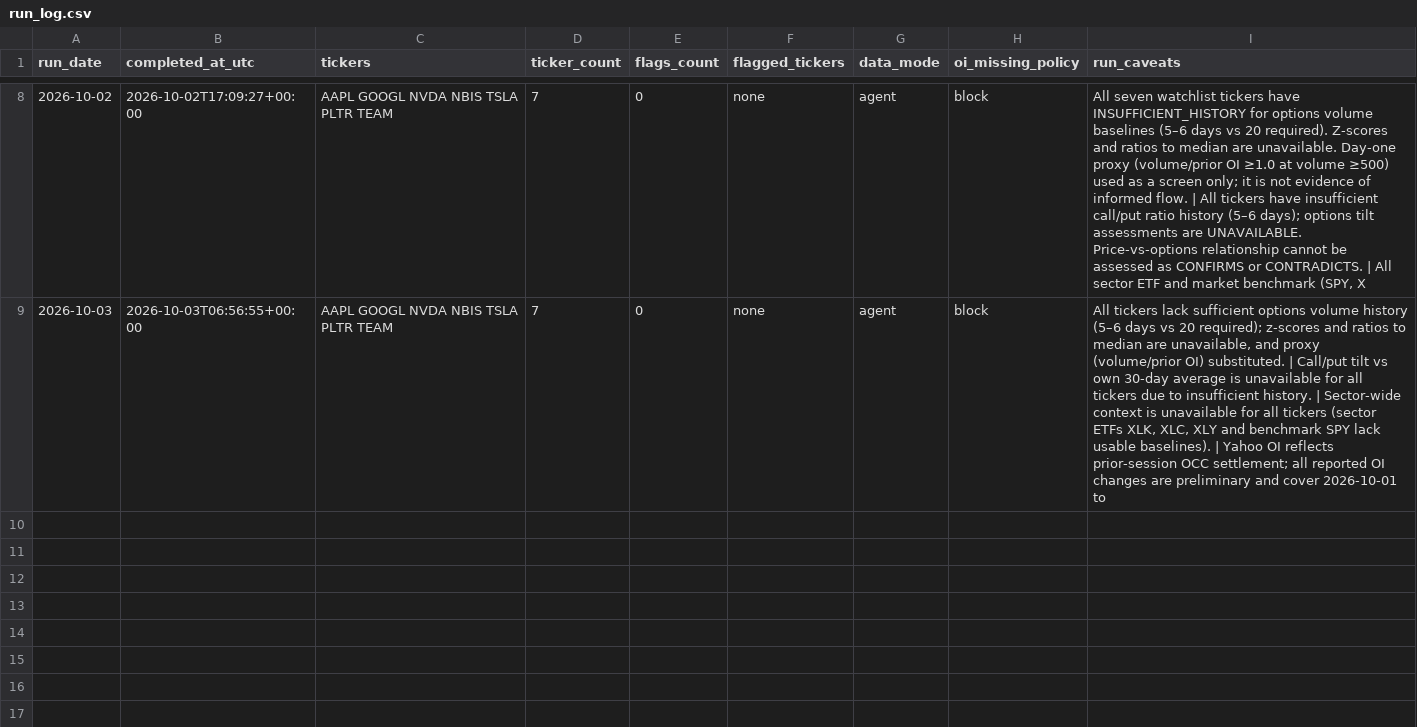
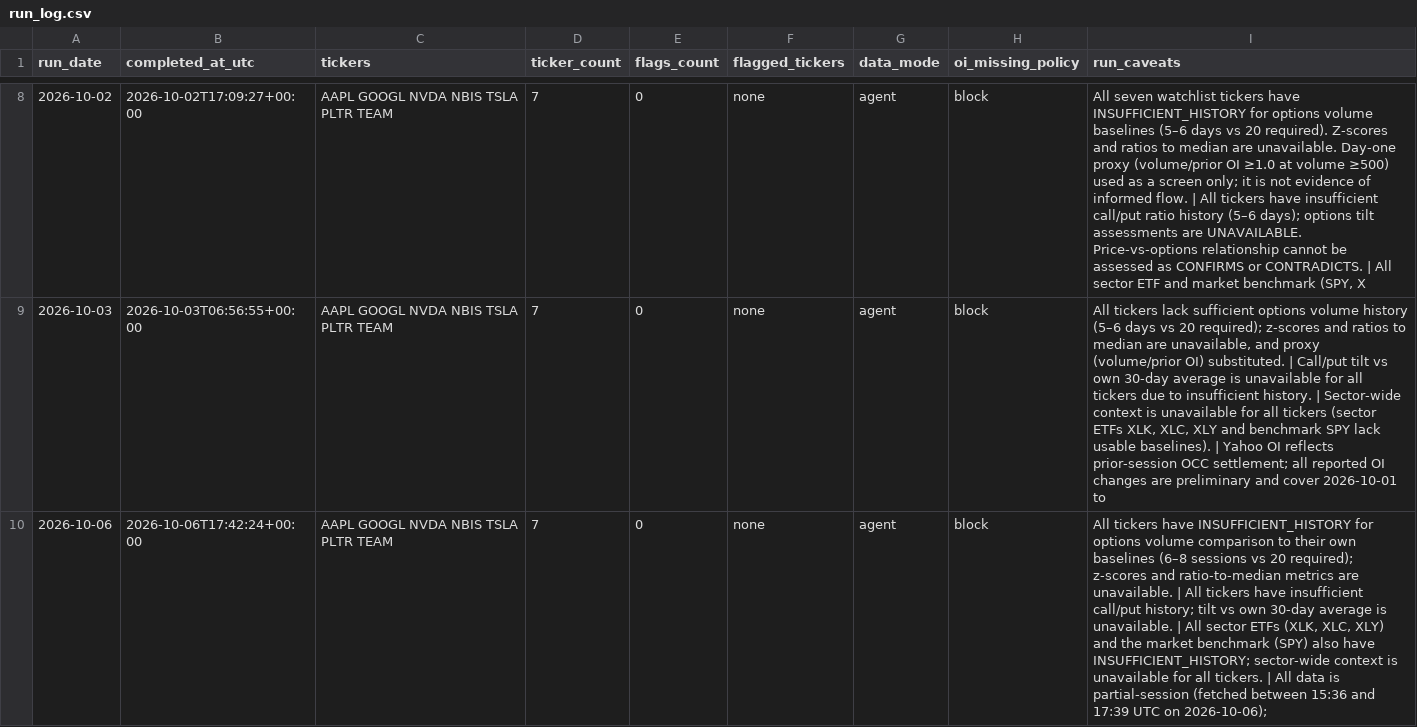
Before and after one commit to luciaz0/test-for-fun, a CSV file: stock-performance-analysis/data/run_log.csv, drawn as a sheet; only a part is shown, gaps mark what is left out.

```diff
--- a/stock-performance-analysis/data/run_log.csv
+++ b/stock-performance-analysis/data/run_log.csv
@@ -9 +9,2 @@ run_date,completed_at_utc,tickers,ticker_count,flags_count,flagged_tickers,data_
 2026-10-03,2026-10-03T06:56:55+00:00,AAPL GOOGL NVDA NBIS TSLA PLTR TEAM,7,0,none,agent,block,"All tickers lack sufficient options volume history (5–6 days vs 20 required); z-scores and ratios to median are unavailable, and proxy (volume/prior OI) substituted. | Call/put tilt vs own 30-day average is unavailable for all tickers due to insufficient history. | Sector-wide context is unavailable for all tickers (sector ETFs XLK, XLC, XLY and benchmark SPY lack usable baselines). | Yahoo OI reflects prior-session OCC settlement; all reported OI changes are preliminary and cover 2026-10-01 to "
+2026-10-06,2026-10-06T17:42:24+00:00,AAPL GOOGL NVDA NBIS TSLA PLTR TEAM,7,0,none,agent,block,"All tickers have INSUFFICIENT_HISTORY for options volume comparison to their own baselines (6–8 sessions vs 20 required); z-scores and ratio-to-median metrics are unavailable. | All tickers have insufficient call/put history; tilt vs own 30-day average is unavailable. | All sector ETFs (XLK, XLC, XLY) and the market benchmark (SPY) also have INSUFFICIENT_HISTORY; sector-wide context is unavailable for all tickers. | All data is partial-session (fetched between 15:36 and 17:39 UTC on 2026-10-06);"
```
Also changed, not shown: stock-performance-analysis/data/ticker_log.csv, 1 other file.
